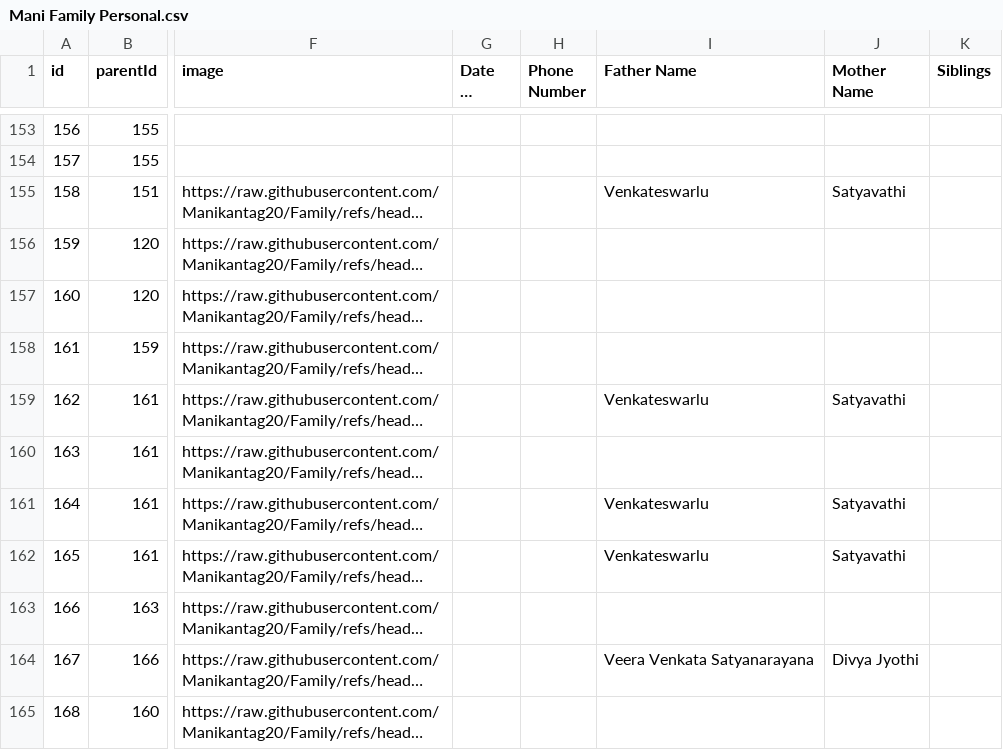
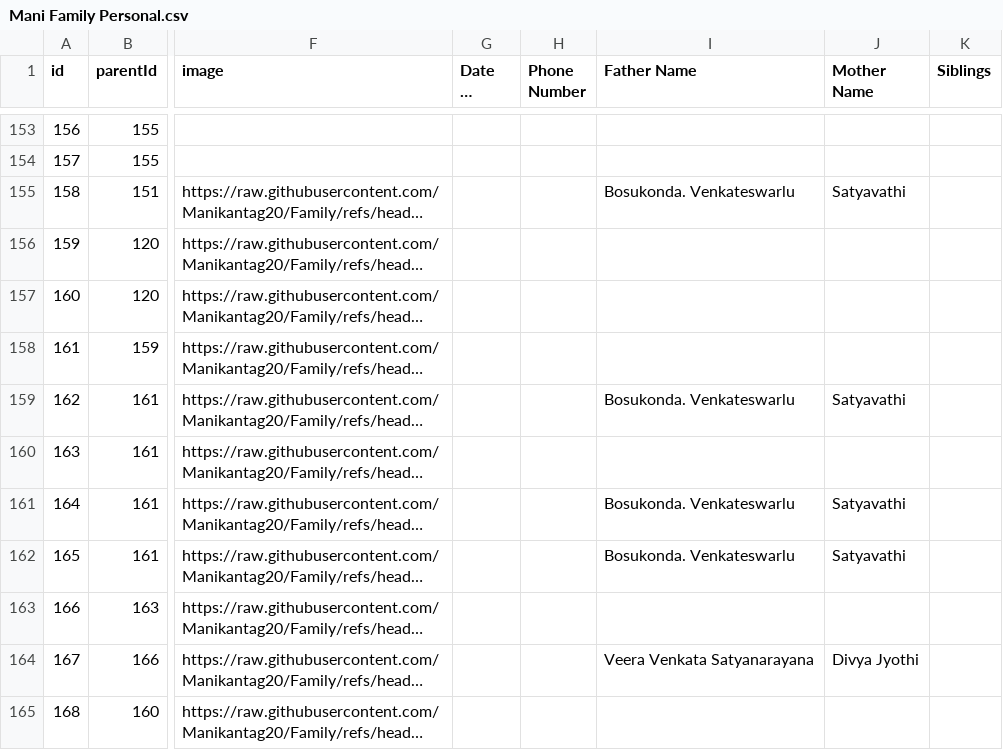
Before and after one commit to Manikantag20/Family, a CSV file: Mani Family Personal.csv, drawn as a sheet; only a part is shown, gaps mark what is left out; long unchanged cells end in …; the diff covers the shown part only; the diff names each change by its address in the sheet, - before the commit and + after, or states it on an @@ line.

```diff
--- a/Mani Family Personal.csv
+++ b/Mani Family Personal.csv
-I155 (Father Name): Venkateswarlu
+I155 (Father Name): Bosukonda. Venkateswarlu
-I159 (Father Name): Venkateswarlu
+I159 (Father Name): Bosukonda. Venkateswarlu
-I161:I162 (Father Name): Venkateswarlu
+I161:I162 (Father Name): Bosukonda. Venkateswarlu
```
Also changed, not shown: 1 added row, 1 removed row and 171 edited cells elsewhere in this file.
